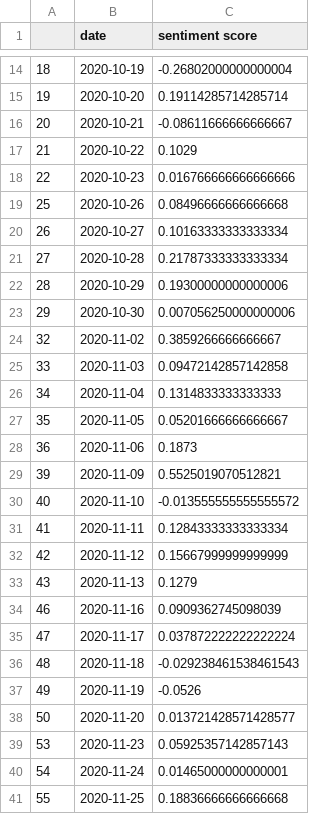
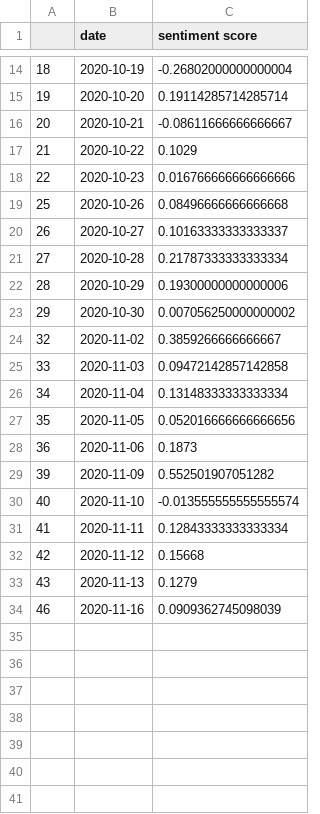
Before and after one commit to sandeepmukh/NYTvMarket, a CSV file: Data/DailyDemFiltered.csv, drawn as a sheet; only a part is shown, gaps mark what is left out; the diff covers the shown part only.

Commit message:
Update DailyDemFiltered.csv

```diff
--- a/Data/DailyDemFiltered.csv
+++ b/Data/DailyDemFiltered.csv
@@ -19,23 +19,16 @@
 25,2020-10-26,0.08496666666666668
-26,2020-10-27,0.10163333333333334
+26,2020-10-27,0.10163333333333337
 27,2020-10-28,0.21787333333333334
 28,2020-10-29,0.19300000000000006
-29,2020-10-30,0.007056250000000006
+29,2020-10-30,0.007056250000000002
 32,2020-11-02,0.3859266666666667
 33,2020-11-03,0.09472142857142858
-34,2020-11-04,0.1314833333333333
-35,2020-11-05,0.05201666666666667
+34,2020-11-04,0.13148333333333334
+35,2020-11-05,0.052016666666666656
 36,2020-11-06,0.1873
-39,2020-11-09,0.5525019070512821
-40,2020-11-10,-0.013555555555555572
+39,2020-11-09,0.552501907051282
+40,2020-11-10,-0.013555555555555574
 41,2020-11-11,0.12843333333333334
-42,2020-11-12,0.15667999999999999
+42,2020-11-12,0.15668
 43,2020-11-13,0.1279
 46,2020-11-16,0.0909362745098039
-47,2020-11-17,0.037872222222222224
-48,2020-11-18,-0.029238461538461543
-49,2020-11-19,-0.0526
-50,2020-11-20,0.013721428571428577
-53,2020-11-23,0.05925357142857143
-54,2020-11-24,0.01465000000000001
-55,2020-11-25,0.18836666666666668
```
Also changed, not shown: 4 edited cells elsewhere in this file.
